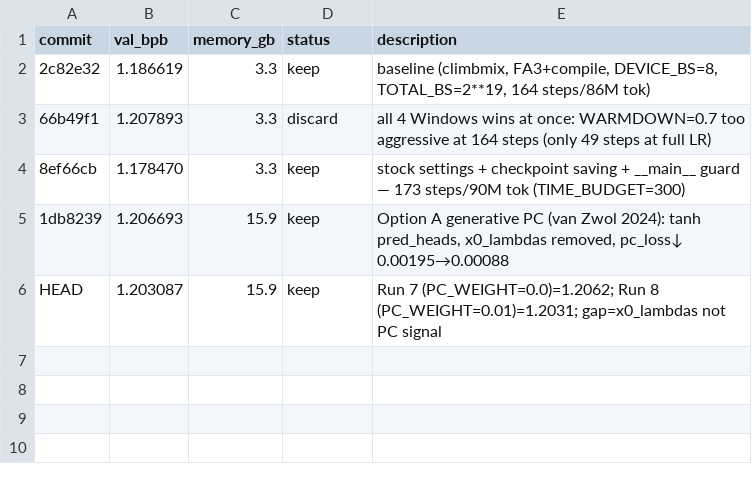
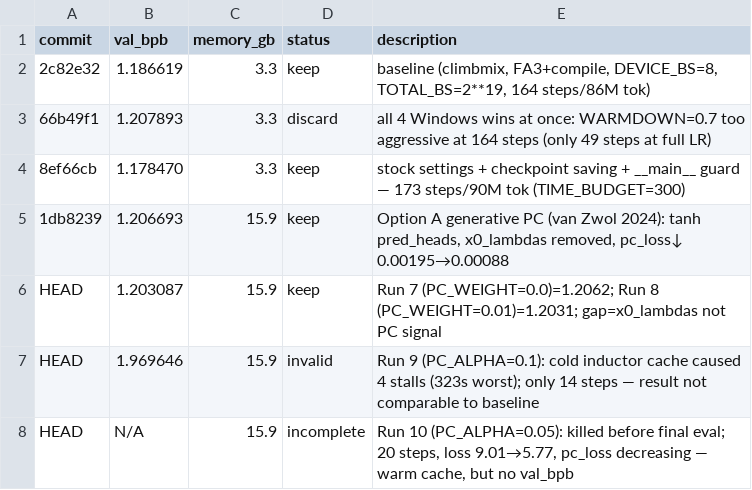
Before and after one commit to Hatajohn/autoresearch, a TSV file: results.tsv, drawn as a sheet.

```diff
--- a/results.tsv
+++ b/results.tsv
@@ -6 +6,3 @@ commit	val_bpb	memory_gb	status	description
 HEAD	1.203087	15.9	keep	Run 7 (PC_WEIGHT=0.0)=1.2062; Run 8 (PC_WEIGHT=0.01)=1.2031; gap=x0_lambdas not PC signal
+HEAD	1.969646	15.9	invalid	Run 9 (PC_ALPHA=0.1): cold inductor cache caused 4 stalls (323s worst); only 14 steps — result not comparable to baseline
+HEAD	N/A	15.9	incomplete	Run 10 (PC_ALPHA=0.05): killed before final eval; 20 steps, loss 9.01→5.77, pc_loss decreasing — warm cache, but no val_bpb
```
